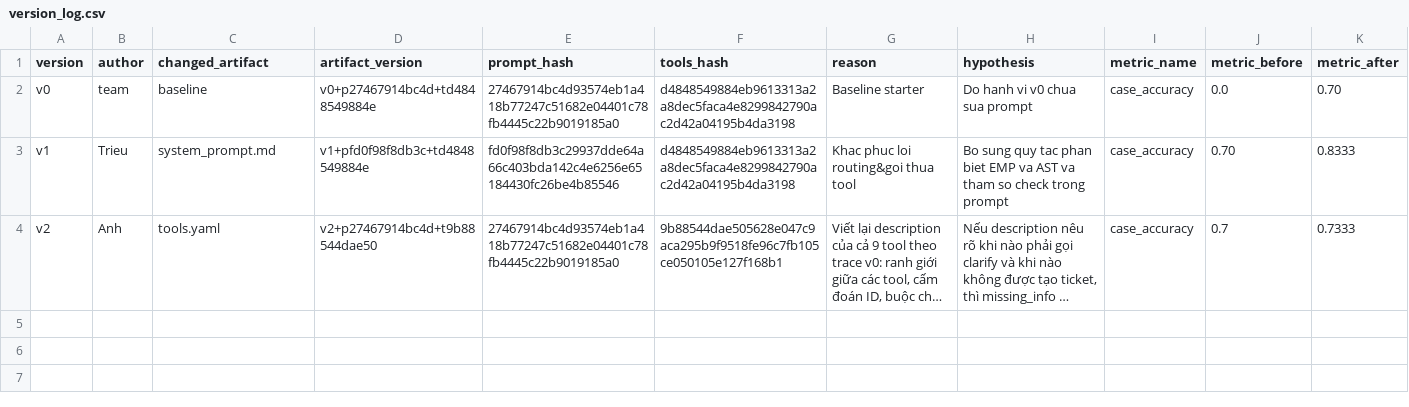
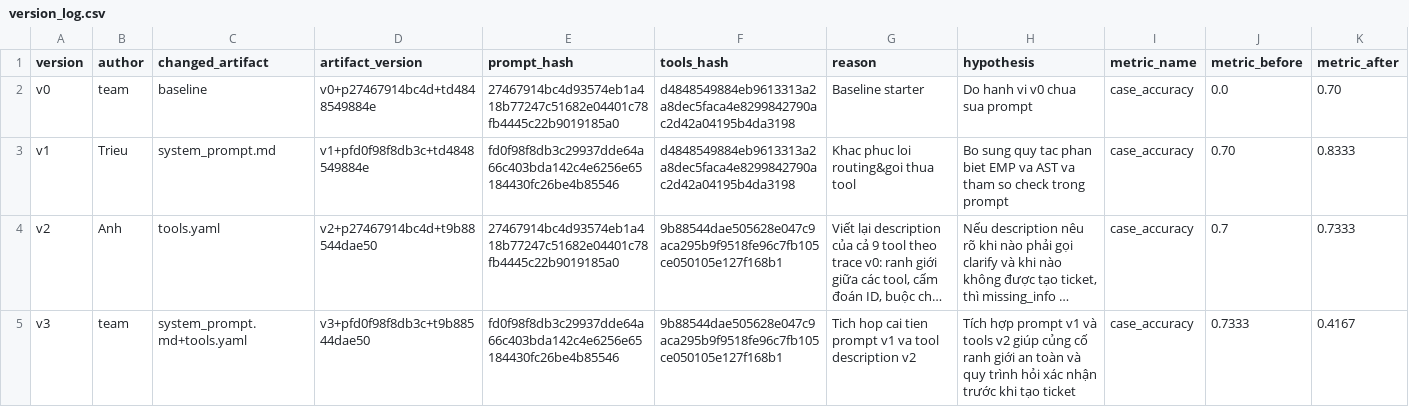
Before and after one commit to AIVIETNAM-AIO-AnhDinh/K4-L3B-Day04-TeamA2_5changlinhngulam, a CSV file: starter_v0/artifacts/version_log.csv, drawn as a sheet; only a part is shown; long unchanged cells end in …; rows hold the shown columns only; the diff names each change by its address in the sheet, - before the commit and + after, or states it on an @@ line.

Commit message:
Update version_log.csv update with v3 evidence

```diff
--- a/starter_v0/artifacts/version_log.csv
+++ b/starter_v0/artifacts/version_log.csv
+row 5: v3 | team | system_prompt.md+tools.yaml | v3+pfd0f98f8db3c+t9b88544dae50 | fd0f98f8db3c29937dde64a66c403bda142c4e6256e65184430fc26be4b85546 | 9b88544dae505628e047c9aca295b9f9518fe96c7fb105ce050105e127f168b1 | Tich hop cai tien prompt v1 va tool description v2 | Tích hợp prompt v1 và tools v2 giúp củng cố ranh giới an toàn và quy trình hỏi xác nhận trước khi tạo ticket | case_accuracy | 0.7333 | 0.4167
```
